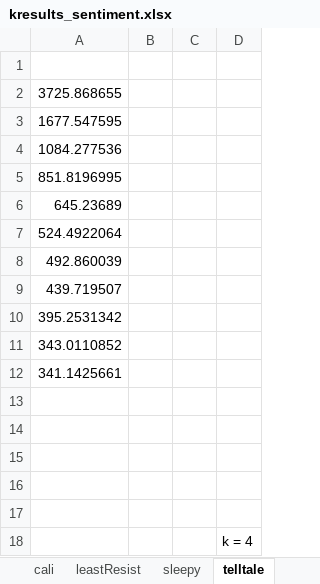
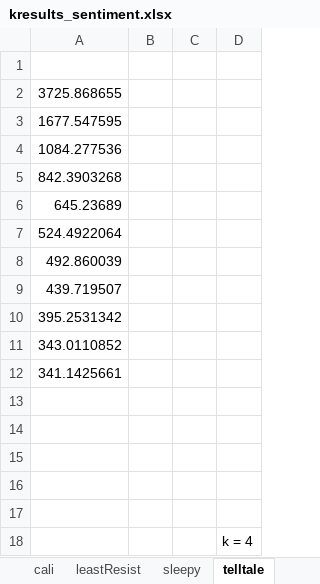
Before and after one commit to jkekoamartin/text-mining, an Excel workbook: learn-unsupervised/kmeans/kresults_sentiment.xlsx, sheet telltale, drawn as a sheet; values as stored, in another font and other column widths than the file's, no borders; charts and pictures not drawn; the diff names each change by its address in the sheet, - before the commit and + after, or states it on an @@ line.

```diff
--- a/learn-unsupervised/kmeans/kresults_sentiment.xlsx (sheet telltale)
+++ b/learn-unsupervised/kmeans/kresults_sentiment.xlsx (sheet telltale)
-A5: 851.8196995
+A5: 842.3903268
```
Also changed, not shown: other sheet tabs, charts or pictures, 27 other files.
